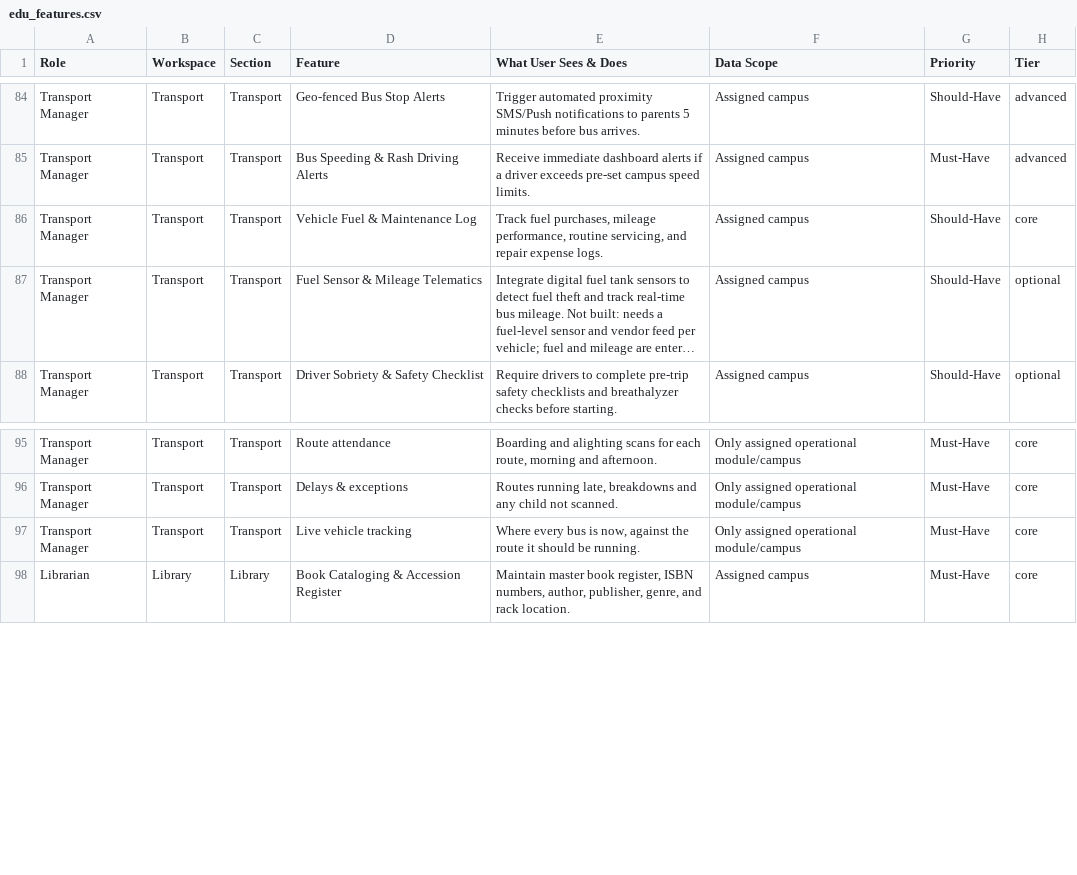
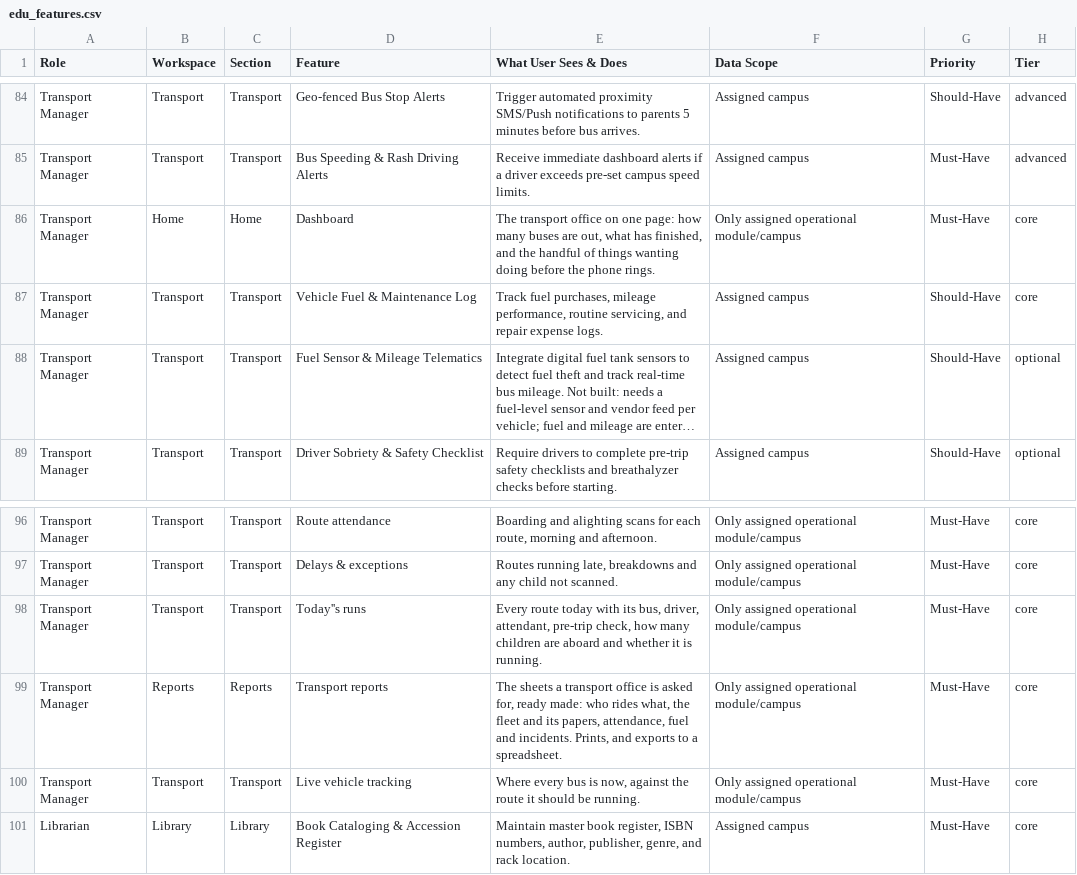
Before and after one commit to infovivencia2026-debug/temp_sch_erp-, a CSV file: docs/edu_features.csv, drawn as a sheet; only a part is shown, gaps mark what is left out; long unchanged cells end in ….

```diff
--- a/docs/edu_features.csv
+++ b/docs/edu_features.csv
@@ -85,2 +85,3 @@ Transport Manager,Transport,Transport,Geo-fenced Bus Stop Alerts,Trigger automat
 Transport Manager,Transport,Transport,Bus Speeding & Rash Driving Alerts,Receive immediate dashboard alerts if a driver exceeds pre-set campus speed limits.,Assigned campus,Must-Have,advanced
+Transport Manager,Home,Home,Dashboard,"The transport office on one page: how many buses are out, what has finished, and the handful of things wanting doing before the phone rings.",Only assigned operational module/campus,Must-Have,core
 Transport Manager,Transport,Transport,Vehicle Fuel & Maintenance Log,"Track fuel purchases, mileage performance, routine servicing, and repair expense logs.",Assigned campus,Should-Have,core
@@ -96,2 +97,4 @@ Transport Manager,Transport,Transport,Route attendance,"Boarding and alighting s
 Transport Manager,Transport,Transport,Delays & exceptions,"Routes running late, breakdowns and any child not scanned.",Only assigned operational module/campus,Must-Have,core
+Transport Manager,Transport,Transport,Today''s runs,"Every route today with its bus, driver, attendant, pre-trip check, how many children are aboard and whether it is running.",Only assigned operational module/campus,Must-Have,core
+Transport Manager,Reports,Reports,Transport reports,"The sheets a transport office is asked for, ready made: who rides what, the fleet and its papers, attendance, fuel and incidents. Prints, and exports to a spreadsheet.",Only assigned operational module/campus,Must-Have,core
 Transport Manager,Transport,Transport,Live vehicle tracking,"Where every bus is now, against the route it should be running.",Only assigned operational module/campus,Must-Have,core
```
Also changed, not shown: 10 other files.
